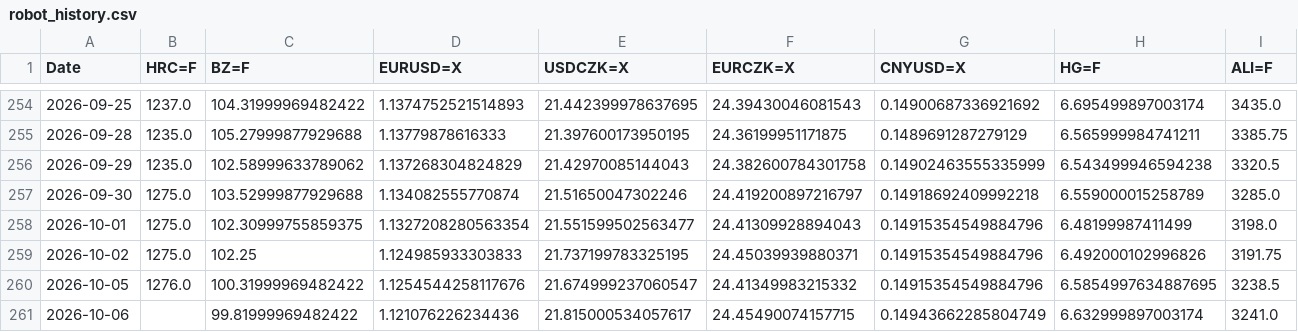
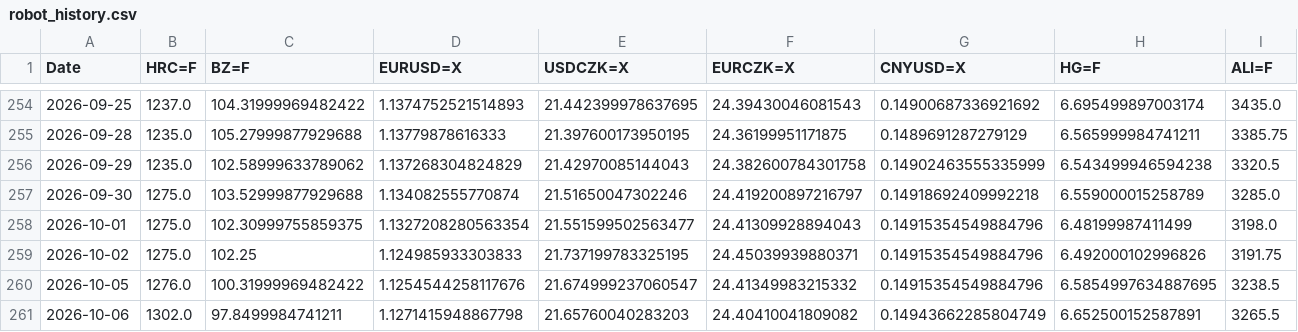
Before and after one commit to Glock17G5/nakupni-dashboard, a CSV file: robot_history.csv, drawn as a sheet; only a part is shown, gaps mark what is left out.

```diff
--- a/robot_history.csv
+++ b/robot_history.csv
@@ -260,2 +260,2 @@ Date,HRC=F,BZ=F,EURUSD=X,USDCZK=X,EURCZK=X,CNYUSD=X,HG=F,ALI=F
 2026-10-05,1276.0,100.31999969482422,1.1254544258117676,21.674999237060547,24.41349983215332,0.14915354549884796,6.5854997634887695,3238.5
-2026-10-06,,99.81999969482422,1.121076226234436,21.815000534057617,24.45490074157715,0.14943662285804749,6.632999897003174,3241.0
+2026-10-06,1302.0,97.8499984741211,1.1271415948867798,21.65760040283203,24.40410041809082,0.14943662285804749,6.652500152587891,3265.5
```
Also changed, not shown: 1 other file.
